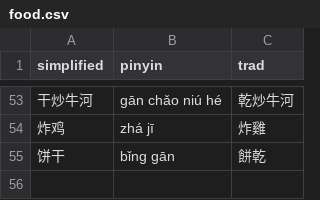
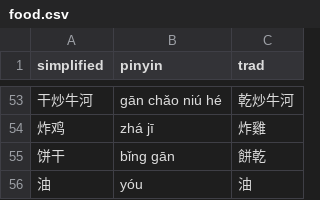
Before and after one commit to albert-yu/han-zi, a CSV file: phrases/food.csv, drawn as a sheet; only a part is shown, gaps mark what is left out.

Commit message:
Add oil

```diff
--- a/phrases/food.csv
+++ b/phrases/food.csv
@@ -55 +55,2 @@ simplified,pinyin,trad
 饼干,bǐng gān,餅乾
+油,yóu,油
```
